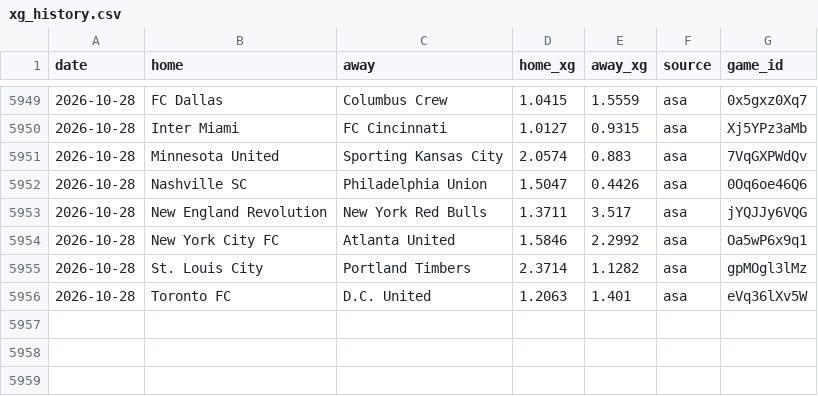
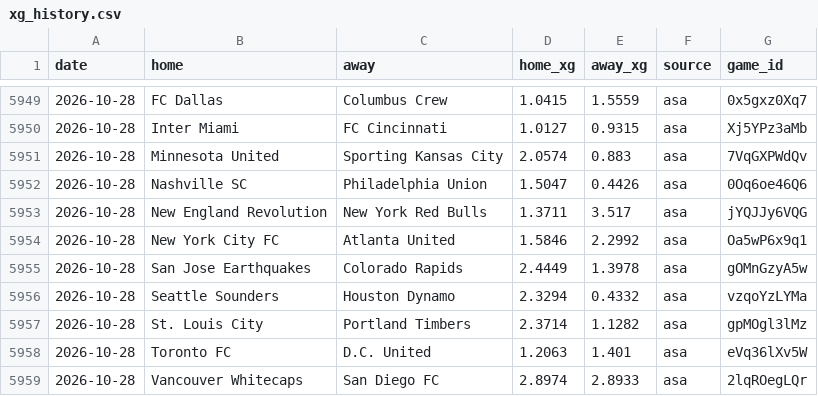
Before and after one commit to TheBallr/MLS-FUTURES, a CSV file: data/ratings/xg_history.csv, drawn as a sheet; only a part is shown, gaps mark what is left out; the diff names each change by its address in the sheet, - before the commit and + after, or states it on an @@ line.

```diff
--- a/data/ratings/xg_history.csv
+++ b/data/ratings/xg_history.csv
+row 5955: 2026-10-28 | San Jose Earthquakes | Colorado Rapids | 2.4449 | 1.3978 | asa | gOMnGzyA5w
+row 5956: 2026-10-28 | Seattle Sounders | Houston Dynamo | 2.3294 | 0.4332 | asa | vzqoYzLYMa
+row 5959: 2026-10-28 | Vancouver Whitecaps | San Diego FC | 2.8974 | 2.8933 | asa | 2lqROegLQr
```
Also changed, not shown: data/market/current_round_odds.csv, data/ratings/absence_values.csv, 27 other files.
